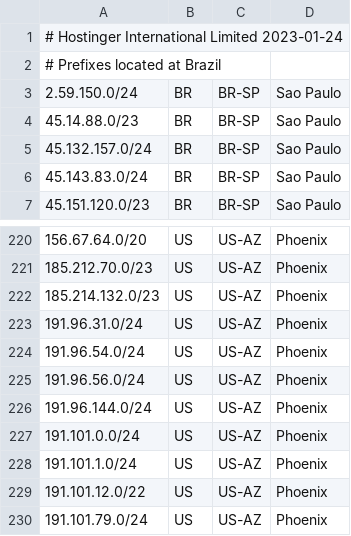
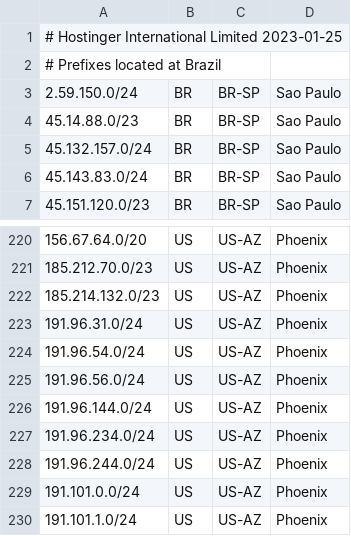
Before and after one commit to hostinger/geofeed, a CSV file: geofeed.csv, drawn as a sheet; only a part is shown, gaps mark what is left out; the shorter side is filled out with more unchanged rows.

Commit message:
Update geofeed.csv

```diff
--- a/geofeed.csv
+++ b/geofeed.csv
@@ -1,2 +1,2 @@
-# Hostinger International Limited 2023-01-24,,,
+# Hostinger International Limited 2023-01-25,,,
 # Prefixes located at Brazil,,,
@@ -226,2 +226,4 @@
 191.96.144.0/24,US,US-AZ,Phoenix
+191.96.234.0/24,US,US-AZ,Phoenix
+191.96.244.0/24,US,US-AZ,Phoenix
 191.101.0.0/24,US,US-AZ,Phoenix
```
